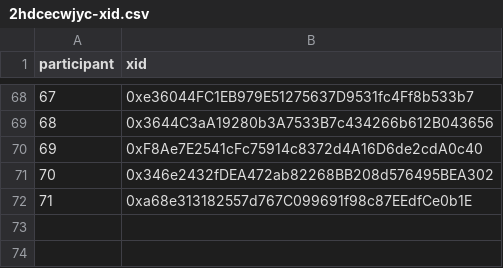
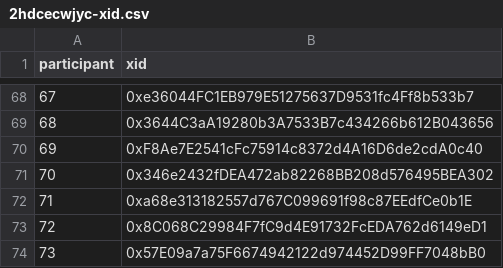
Before and after one commit to evalscience/deepgov-polis, a CSV file: xid/2hdcecwjyc-xid.csv, drawn as a sheet; only a part is shown, gaps mark what is left out.

```diff
--- a/xid/2hdcecwjyc-xid.csv
+++ b/xid/2hdcecwjyc-xid.csv
@@ -72 +72,3 @@ participant,xid
 71,"0xa68e313182557d767C099691f98c87EEdfCe0b1E"
+72,"0x8C068C29984F7fC9d4E91732FcEDA762d6149eD1"
+73,"0x57E09a7a75F6674942122d974452D99FF7048bB0"
```
Also changed, not shown: summary/2hdcecwjyc-summary.csv.
